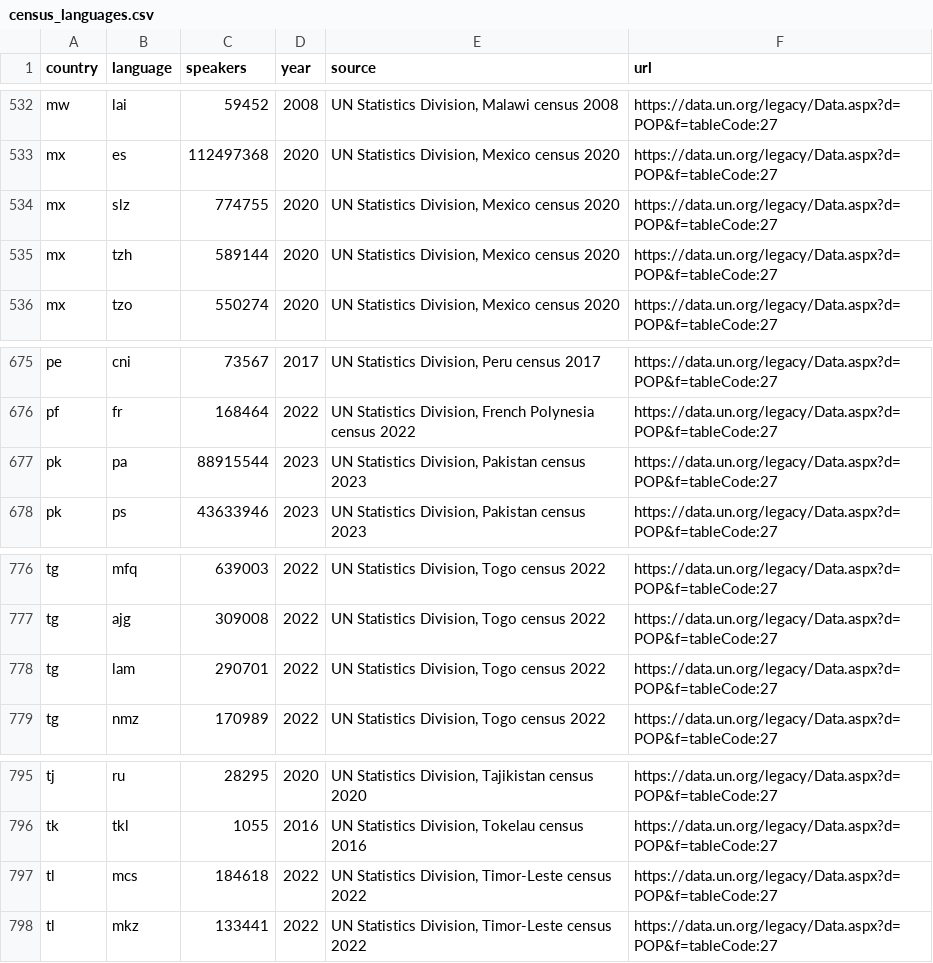
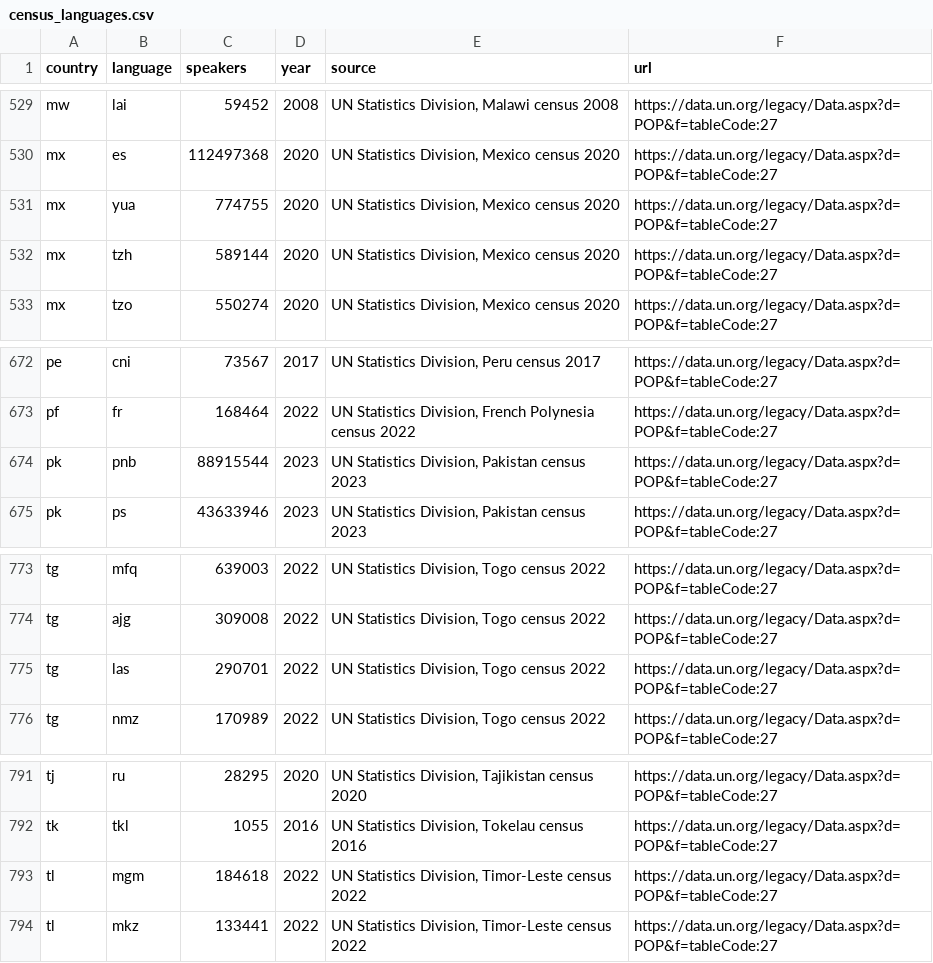
Before and after one commit to sandyfritchie/ltdi, a CSV file: data/census_languages.csv, drawn as a sheet; only a part is shown, gaps mark what is left out; the diff covers the shown part only.

```diff
--- a/data/census_languages.csv
+++ b/data/census_languages.csv
@@ -533,3 +530,3 @@ mw,lai,59452,2008,"UN Statistics Division, Malawi census 2008",https://data.un.o
 mx,es,112497368,2020,"UN Statistics Division, Mexico census 2020",https://data.un.org/legacy/Data.aspx?d=POP&f=tableCode:27
-mx,slz,774755,2020,"UN Statistics Division, Mexico census 2020",https://data.un.org/legacy/Data.aspx?d=POP&f=tableCode:27
+mx,yua,774755,2020,"UN Statistics Division, Mexico census 2020",https://data.un.org/legacy/Data.aspx?d=POP&f=tableCode:27
 mx,tzh,589144,2020,"UN Statistics Division, Mexico census 2020",https://data.un.org/legacy/Data.aspx?d=POP&f=tableCode:27
@@ -676,3 +673,3 @@ pe,cni,73567,2017,"UN Statistics Division, Peru census 2017",https://data.un.org
 pf,fr,168464,2022,"UN Statistics Division, French Polynesia census 2022",https://data.un.org/legacy/Data.aspx?d=POP&f=tableCode:27
-pk,pa,88915544,2023,"UN Statistics Division, Pakistan census 2023",https://data.un.org/legacy/Data.aspx?d=POP&f=tableCode:27
+pk,pnb,88915544,2023,"UN Statistics Division, Pakistan census 2023",https://data.un.org/legacy/Data.aspx?d=POP&f=tableCode:27
 pk,ps,43633946,2023,"UN Statistics Division, Pakistan census 2023",https://data.un.org/legacy/Data.aspx?d=POP&f=tableCode:27
@@ -777,3 +774,3 @@ tg,mfq,639003,2022,"UN Statistics Division, Togo census 2022",https://data.un.or
 tg,ajg,309008,2022,"UN Statistics Division, Togo census 2022",https://data.un.org/legacy/Data.aspx?d=POP&f=tableCode:27
-tg,lam,290701,2022,"UN Statistics Division, Togo census 2022",https://data.un.org/legacy/Data.aspx?d=POP&f=tableCode:27
+tg,las,290701,2022,"UN Statistics Division, Togo census 2022",https://data.un.org/legacy/Data.aspx?d=POP&f=tableCode:27
 tg,nmz,170989,2022,"UN Statistics Division, Togo census 2022",https://data.un.org/legacy/Data.aspx?d=POP&f=tableCode:27
@@ -796,3 +792,3 @@ tj,ru,28295,2020,"UN Statistics Division, Tajikistan census 2020",https://data.u
 tk,tkl,1055,2016,"UN Statistics Division, Tokelau census 2016",https://data.un.org/legacy/Data.aspx?d=POP&f=tableCode:27
-tl,mcs,184618,2022,"UN Statistics Division, Timor-Leste census 2022",https://data.un.org/legacy/Data.aspx?d=POP&f=tableCode:27
+tl,mgm,184618,2022,"UN Statistics Division, Timor-Leste census 2022",https://data.un.org/legacy/Data.aspx?d=POP&f=tableCode:27
 tl,mkz,133441,2022,"UN Statistics Division, Timor-Leste census 2022",https://data.un.org/legacy/Data.aspx?d=POP&f=tableCode:27
```
Also changed, not shown: 2 added rows, 8 removed rows and 2 edited cells elsewhere in this file, config/census_names.csv, 18 other files.
